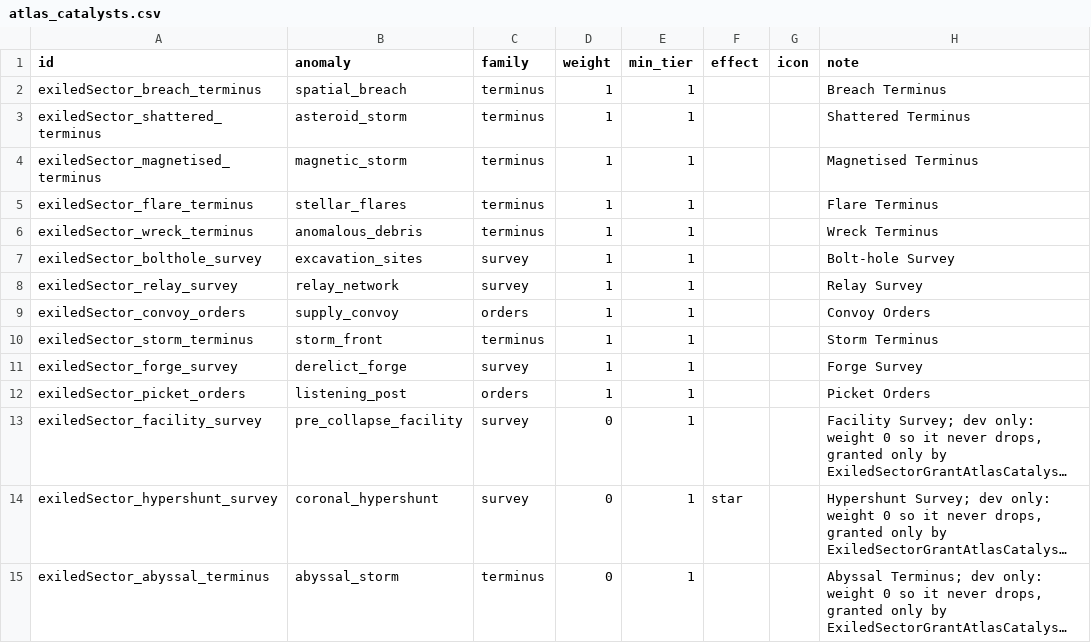
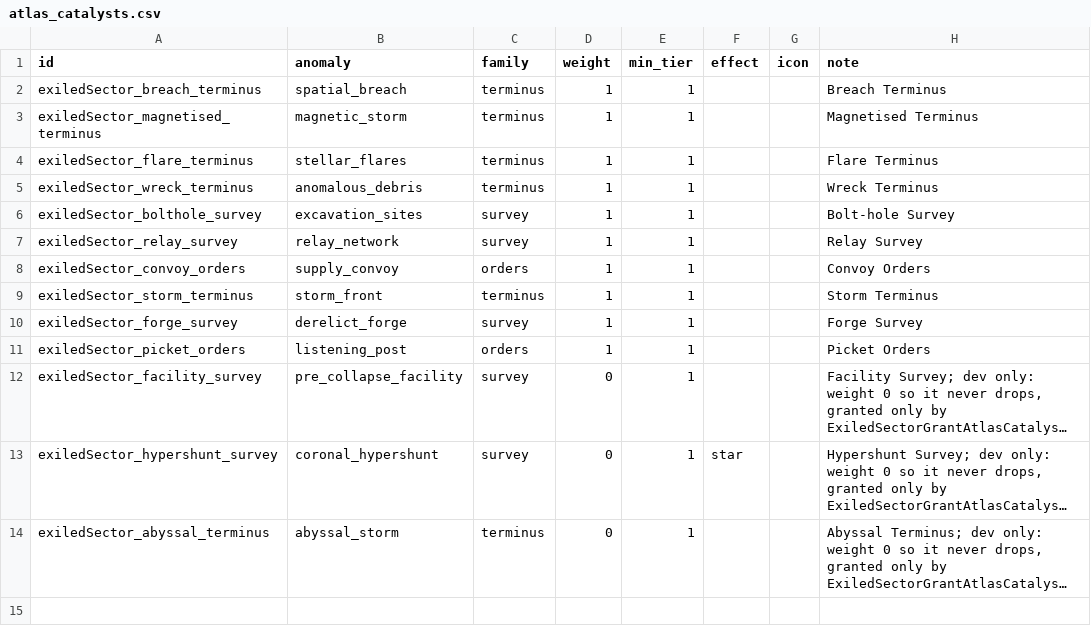
Before and after one commit to ExiledPortals/ExiledSector, a CSV file: data/config/exiledSector/atlas_catalysts.csv, drawn as a sheet; long unchanged cells end in …; the diff names each change by its address in the sheet, - before the commit and + after, or states it on an @@ line.

```diff
--- a/data/config/exiledSector/atlas_catalysts.csv
+++ b/data/config/exiledSector/atlas_catalysts.csv
-row 3: exiledSector_shattered_terminus | asteroid_storm | terminus | 1 | 1 |  |  | Shattered Terminus
```
Also changed, not shown: data/campaign/special_items.csv, data/config/exiledSector/chart_anomalies.csv, 24 other files.
